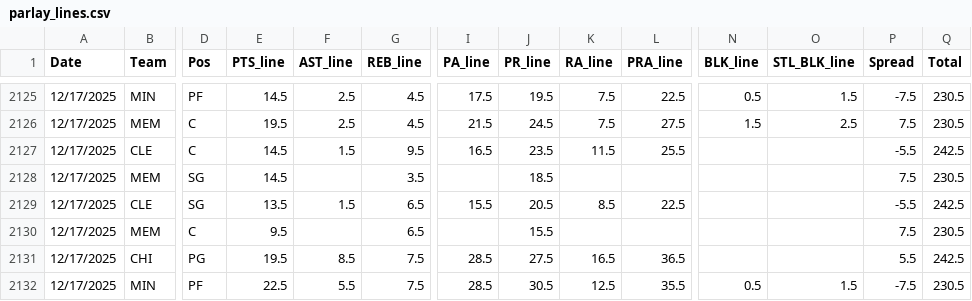
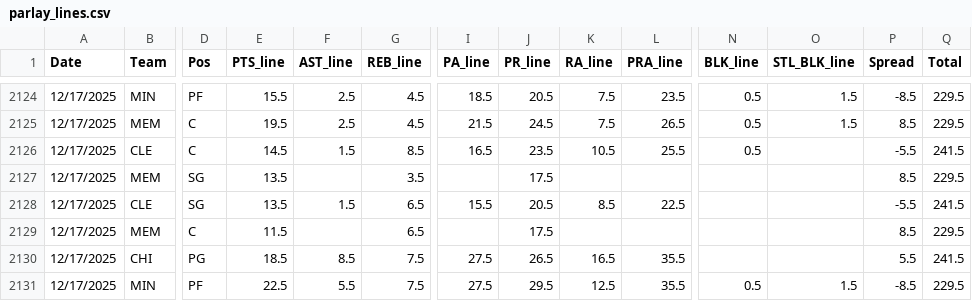
Before and after one commit to Relenes510/fantasy_basketball, a CSV file: tables/2025/parlay_lines.csv, drawn as a sheet; only a part is shown, gaps mark what is left out; addresses are those after the commit; the diff covers the shown part only; the diff names each change by its address in the sheet, - before the commit and + after, or states it on an @@ line.

```diff
--- a/tables/2025/parlay_lines.csv
+++ b/tables/2025/parlay_lines.csv
-E2124 (PTS_line): 14.5
+E2124 (PTS_line): 15.5
-I2124 (PA_line): 17.5
+I2124 (PA_line): 18.5
-J2124 (PR_line): 19.5
+J2124 (PR_line): 20.5
-L2124 (PRA_line): 22.5
+L2124 (PRA_line): 23.5
-P2124 (Spread): -7.5
+P2124 (Spread): -8.5
-Q2124:Q2125 (Total): 230.5
+Q2124:Q2125 (Total): 229.5
-L2125 (PRA_line): 27.5
+L2125 (PRA_line): 26.5
-N2125 (BLK_line): 1.5
+N2125 (BLK_line): 0.5
-O2125 (STL_BLK_line): 2.5
+O2125 (STL_BLK_line): 1.5
-P2125 (Spread): 7.5
+P2125 (Spread): 8.5
-G2126 (REB_line): 9.5
+G2126 (REB_line): 8.5
-K2126 (RA_line): 11.5
+K2126 (RA_line): 10.5
-N2126 (BLK_line): (empty)
+N2126 (BLK_line): 0.5
-Q2126 (Total): 242.5
+Q2126 (Total): 241.5
-E2127 (PTS_line): 14.5
+E2127 (PTS_line): 13.5
-J2127 (PR_line): 18.5
+J2127 (PR_line): 17.5
-P2127 (Spread): 7.5
+P2127 (Spread): 8.5
-Q2127 (Total): 230.5
+Q2127 (Total): 229.5
-Q2128 (Total): 242.5
+Q2128 (Total): 241.5
-E2129 (PTS_line): 9.5
+E2129 (PTS_line): 11.5
-J2129 (PR_line): 15.5
+J2129 (PR_line): 17.5
-P2129 (Spread): 7.5
+P2129 (Spread): 8.5
-Q2129 (Total): 230.5
+Q2129 (Total): 229.5
-E2130 (PTS_line): 19.5
+E2130 (PTS_line): 18.5
-I2130:I2131 (PA_line): 28.5
+I2130:I2131 (PA_line): 27.5
-J2130 (PR_line): 27.5
+J2130 (PR_line): 26.5
-L2130 (PRA_line): 36.5
+L2130 (PRA_line): 35.5
-Q2130 (Total): 242.5
+Q2130 (Total): 241.5
-J2131 (PR_line): 30.5
+J2131 (PR_line): 29.5
-P2131 (Spread): -7.5
+P2131 (Spread): -8.5
-Q2131 (Total): 230.5
+Q2131 (Total): 229.5
```
Also changed, not shown: 1 added row, 2 removed rows and 62 edited cells elsewhere in this file, tables/2025/nba_schedule.csv, 9 other files.
